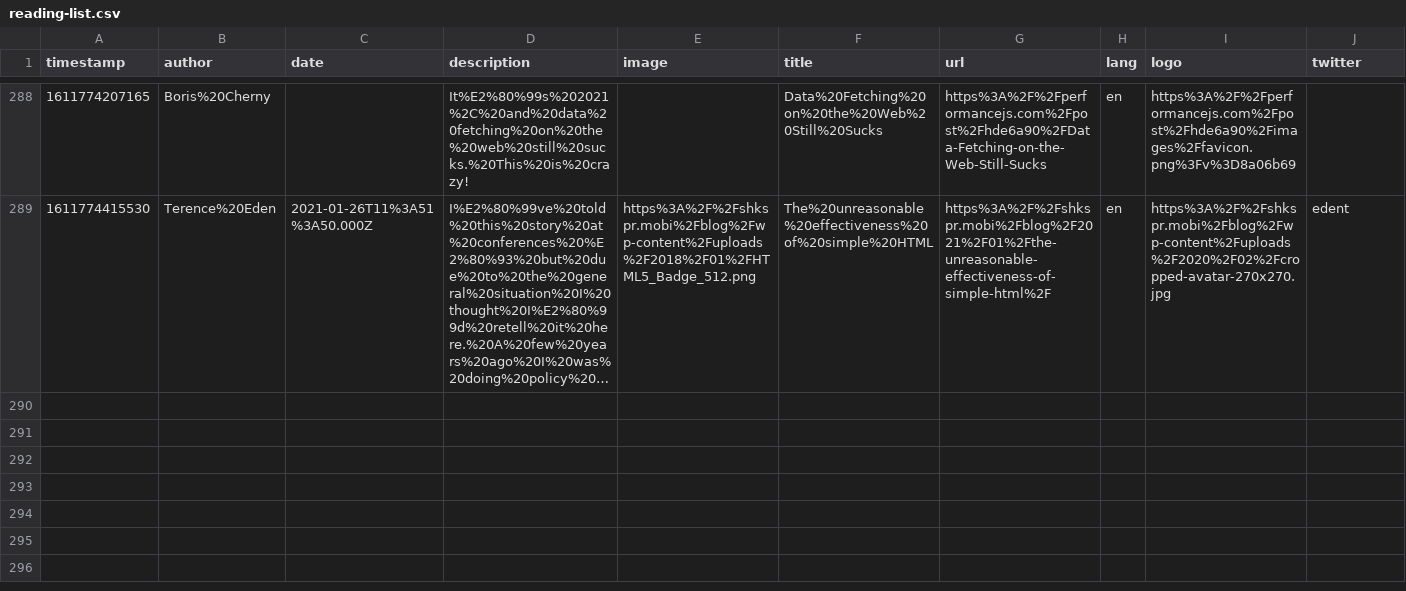
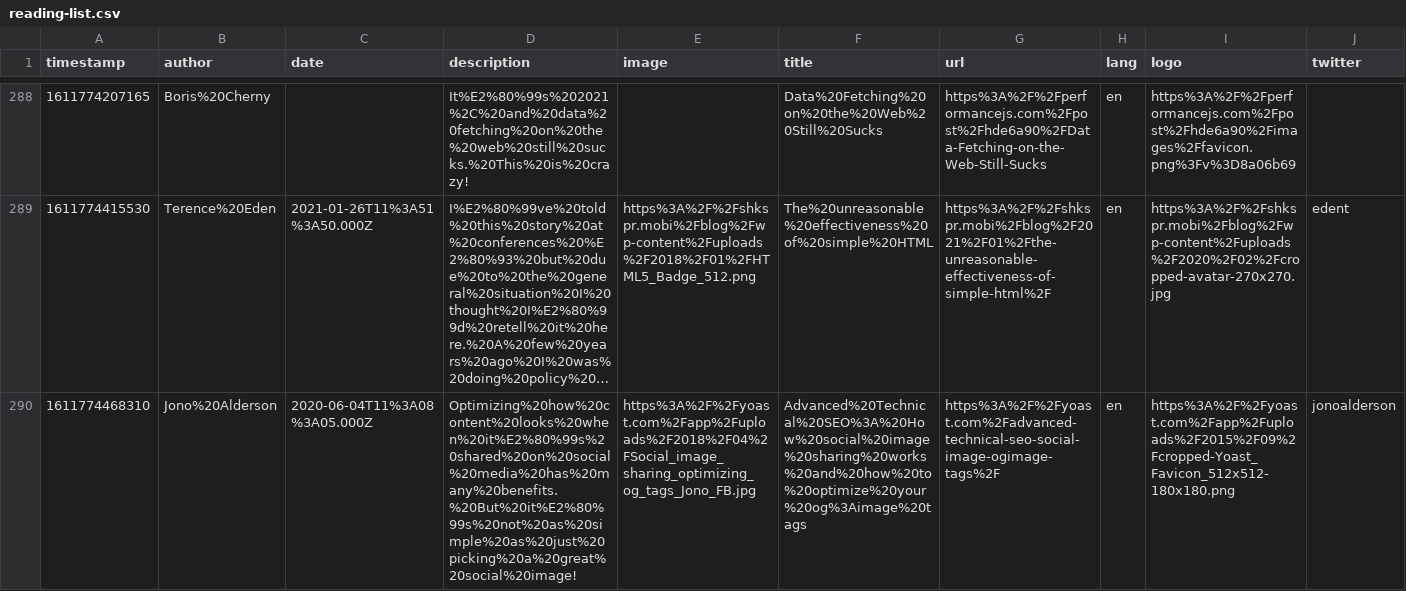
Before and after one commit to franky47/cms, a CSV file: reading-list.csv, drawn as a sheet; only a part is shown, gaps mark what is left out; long unchanged cells end in …; the diff names each change by its address in the sheet, - before the commit and + after, or states it on an @@ line.

Commit message:
gitrows: Add https://yoast.com/advanced-technical-seo-social-image-ogimage-tags/

```diff
--- a/reading-list.csv
+++ b/reading-list.csv
+row 290: 1611774468310 | Jono%20Alderson | 2020-06-04T11%3A08%3A05.000Z | Optimizing%20how%20content%20looks%20when%20it%E2%80%99s%20shared%20on%20social%20media%20has%20many%20benefits.%20But%20it%E2%80%99s%20not%20as%20simple%20as%20just%20picking%20a%20great%20social%20image! | https%3A%2F%2Fyoast.com%2Fapp%2Fuploads%2F2018%2F04%2FSocial_image_sharing_optimizing_og_tags_Jono_FB.jpg | Advanced%20Technical%20SEO%3A%20How%20social%20image%20sharing%20works%20and%20how%20to%20optimize%20your%20og%3Aimage%20tags | https%3A%2F%2Fyoast.com%2Fadvanced-technical-seo-social-image-ogimage-tags%2F | en | https%3A%2F%2Fyoast.com%2Fapp%2Fuploads%2F2015%2F09%2Fcropped-Yoast_Favicon_512x512-180x180.png | jonoalderson
```
